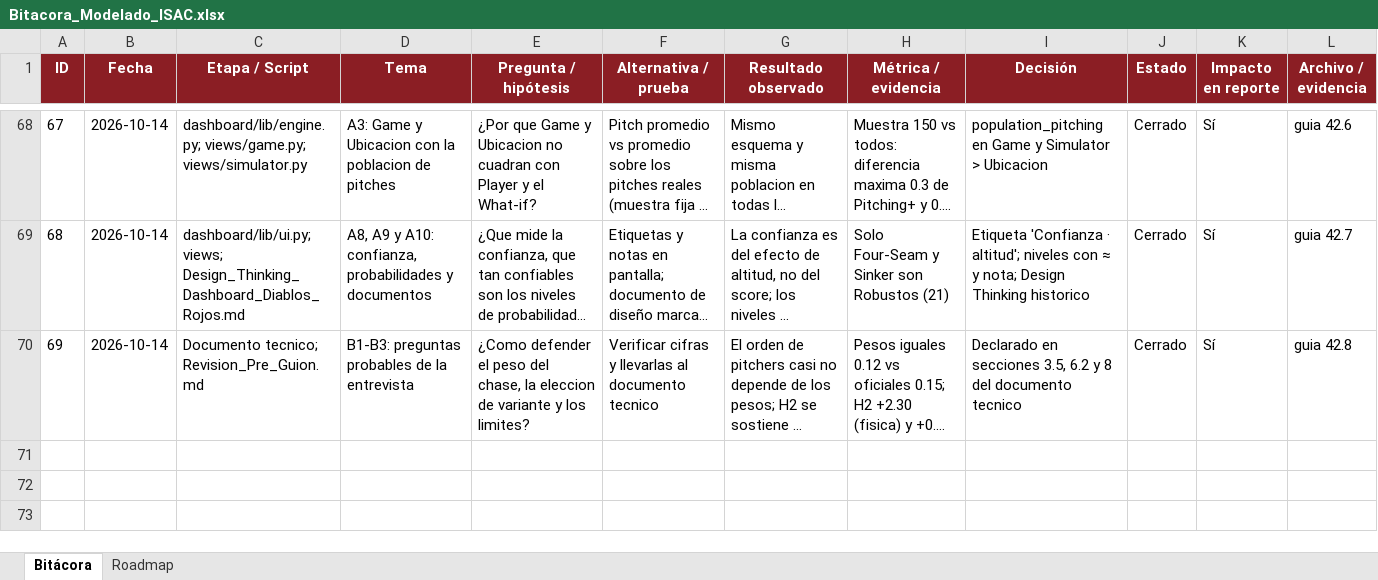
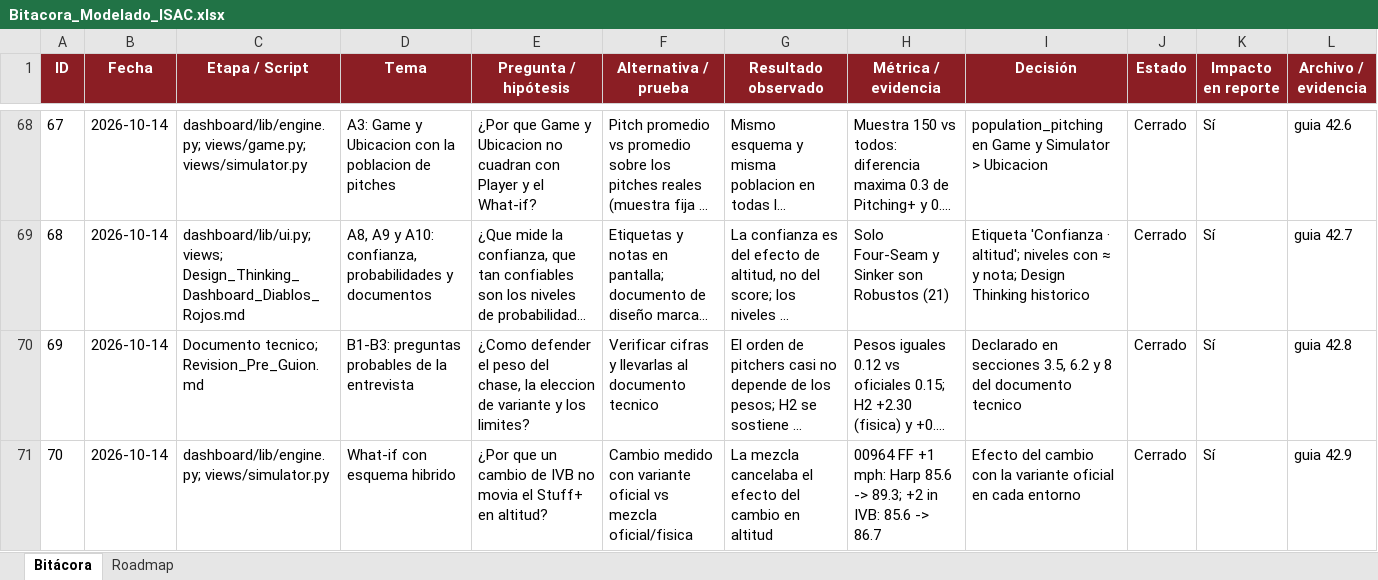
Before and after one commit to F-Retama/HomerunBytes, an Excel workbook: Bitacora_Modelado_ISAC.xlsx, sheet Bitácora, drawn as a sheet; only a part is shown, gaps mark what is left out; long unchanged cells end in …; values as stored, in another font and other column widths than the file's, no borders; table styles not drawn; the diff names each change by its address in the sheet, - before the commit and + after, or states it on an @@ line.

Commit message:
Ajuste numeros dashboard

```diff
--- a/Bitacora_Modelado_ISAC.xlsx (sheet Bitácora)
+++ b/Bitacora_Modelado_ISAC.xlsx (sheet Bitácora)
+row 71: 70 | 2026-10-14 | dashboard/lib/engine.py; views/simulator.py | What-if con esquema hibrido | ¿Por que un cambio de IVB no movia el Stuff+ en altitud? | Cambio medido con variante oficial vs mezcla oficial/fisica | La mezcla cancelaba el efecto del cambio en altitud | 00964 FF +1 mph: Harp 85.6 -> 89.3; +2 in IVB: 85.6 -> 86.7 | Efecto del cambio con la variante oficial en cada entorno | Cerrado | Sí | guia 42.9
```
Also changed, not shown: 4 other files.
